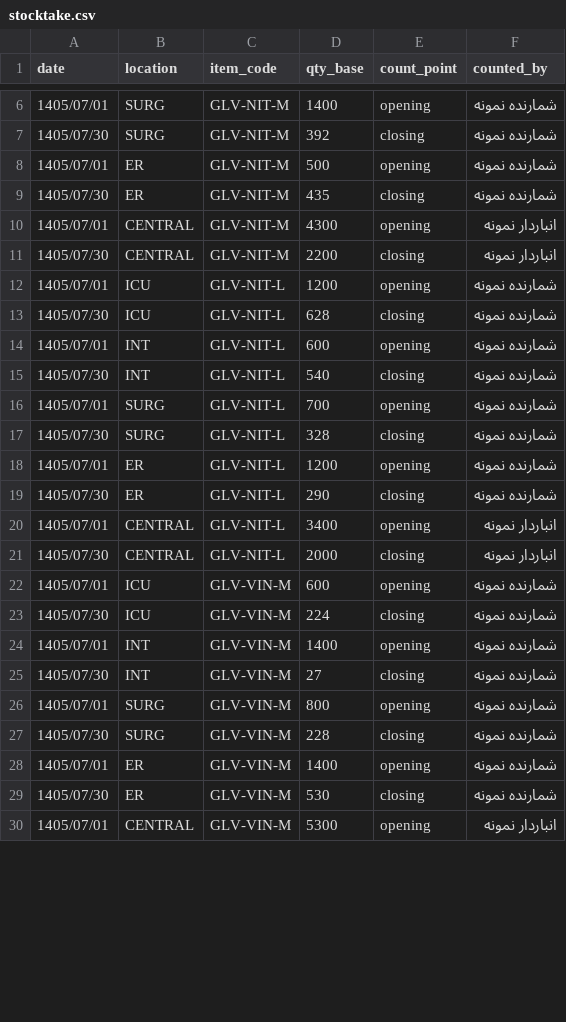
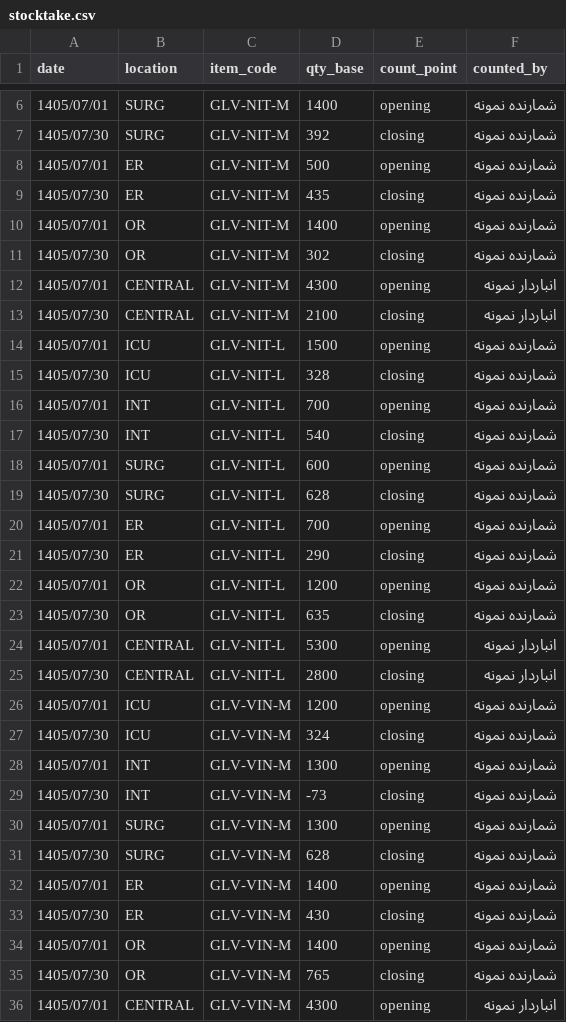
Before and after one commit to purfar56/purfar, a CSV file: projects/glove-pilot/sample_data/stocktake.csv, drawn as a sheet; only a part is shown, gaps mark what is left out; the diff covers the shown part only.

```diff
--- a/projects/glove-pilot/sample_data/stocktake.csv
+++ b/projects/glove-pilot/sample_data/stocktake.csv
@@ -9,22 +9,28 @@ date,location,item_code,qty_base,count_point,counted_by
 1405/07/30,ER,GLV-NIT-M,435,closing,شمارنده نمونه
+1405/07/01,OR,GLV-NIT-M,1400,opening,شمارنده نمونه
+1405/07/30,OR,GLV-NIT-M,302,closing,شمارنده نمونه
 1405/07/01,CENTRAL,GLV-NIT-M,4300,opening,انباردار نمونه
-1405/07/30,CENTRAL,GLV-NIT-M,2200,closing,انباردار نمونه
-1405/07/01,ICU,GLV-NIT-L,1200,opening,شمارنده نمونه
-1405/07/30,ICU,GLV-NIT-L,628,closing,شمارنده نمونه
-1405/07/01,INT,GLV-NIT-L,600,opening,شمارنده نمونه
+1405/07/30,CENTRAL,GLV-NIT-M,2100,closing,انباردار نمونه
+1405/07/01,ICU,GLV-NIT-L,1500,opening,شمارنده نمونه
+1405/07/30,ICU,GLV-NIT-L,328,closing,شمارنده نمونه
+1405/07/01,INT,GLV-NIT-L,700,opening,شمارنده نمونه
 1405/07/30,INT,GLV-NIT-L,540,closing,شمارنده نمونه
-1405/07/01,SURG,GLV-NIT-L,700,opening,شمارنده نمونه
-1405/07/30,SURG,GLV-NIT-L,328,closing,شمارنده نمونه
-1405/07/01,ER,GLV-NIT-L,1200,opening,شمارنده نمونه
+1405/07/01,SURG,GLV-NIT-L,600,opening,شمارنده نمونه
+1405/07/30,SURG,GLV-NIT-L,628,closing,شمارنده نمونه
+1405/07/01,ER,GLV-NIT-L,700,opening,شمارنده نمونه
 1405/07/30,ER,GLV-NIT-L,290,closing,شمارنده نمونه
-1405/07/01,CENTRAL,GLV-NIT-L,3400,opening,انباردار نمونه
-1405/07/30,CENTRAL,GLV-NIT-L,2000,closing,انباردار نمونه
-1405/07/01,ICU,GLV-VIN-M,600,opening,شمارنده نمونه
-1405/07/30,ICU,GLV-VIN-M,224,closing,شمارنده نمونه
-1405/07/01,INT,GLV-VIN-M,1400,opening,شمارنده نمونه
-1405/07/30,INT,GLV-VIN-M,27,closing,شمارنده نمونه
-1405/07/01,SURG,GLV-VIN-M,800,opening,شمارنده نمونه
-1405/07/30,SURG,GLV-VIN-M,228,closing,شمارنده نمونه
+1405/07/01,OR,GLV-NIT-L,1200,opening,شمارنده نمونه
+1405/07/30,OR,GLV-NIT-L,635,closing,شمارنده نمونه
+1405/07/01,CENTRAL,GLV-NIT-L,5300,opening,انباردار نمونه
+1405/07/30,CENTRAL,GLV-NIT-L,2800,closing,انباردار نمونه
+1405/07/01,ICU,GLV-VIN-M,1200,opening,شمارنده نمونه
+1405/07/30,ICU,GLV-VIN-M,324,closing,شمارنده نمونه
+1405/07/01,INT,GLV-VIN-M,1300,opening,شمارنده نمونه
+1405/07/30,INT,GLV-VIN-M,-73,closing,شمارنده نمونه
+1405/07/01,SURG,GLV-VIN-M,1300,opening,شمارنده نمونه
+1405/07/30,SURG,GLV-VIN-M,628,closing,شمارنده نمونه
 1405/07/01,ER,GLV-VIN-M,1400,opening,شمارنده نمونه
-1405/07/30,ER,GLV-VIN-M,530,closing,شمارنده نمونه
-1405/07/01,CENTRAL,GLV-VIN-M,5300,opening,انباردار نمونه
+1405/07/30,ER,GLV-VIN-M,430,closing,شمارنده نمونه
+1405/07/01,OR,GLV-VIN-M,1400,opening,شمارنده نمونه
+1405/07/30,OR,GLV-VIN-M,765,closing,شمارنده نمونه
+1405/07/01,CENTRAL,GLV-VIN-M,4300,opening,انباردار نمونه
```
Also changed, not shown: 2 added rows and 14 edited cells elsewhere in this file, projects/glove-pilot/config/norms.csv, projects/glove-pilot/config/wards.csv, 8 other files.
